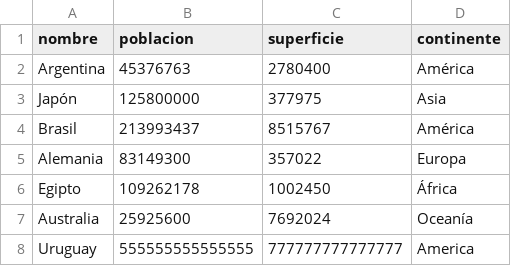
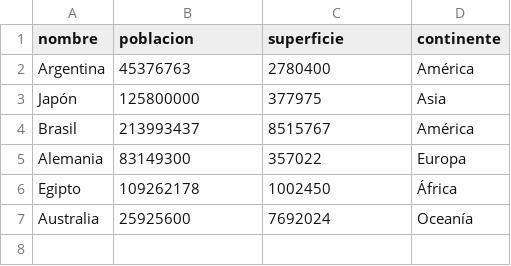
Before and after one commit to gabiperdo7/UTN-TUPaD-TP-Integrador-Programacion1-, a CSV file: Programa .py y Archivo .csv/paises.csv, drawn as a sheet.

Commit message:
Update paises.csv

```diff
--- a/Programa .py y Archivo .csv/paises.csv
+++ b/Programa .py y Archivo .csv/paises.csv
@@ -7,2 +7 @@ Egipto,109262178,1002450,África
 Australia,25925600,7692024,Oceanía
-Uruguay,555555555555555,777777777777777,America
```
